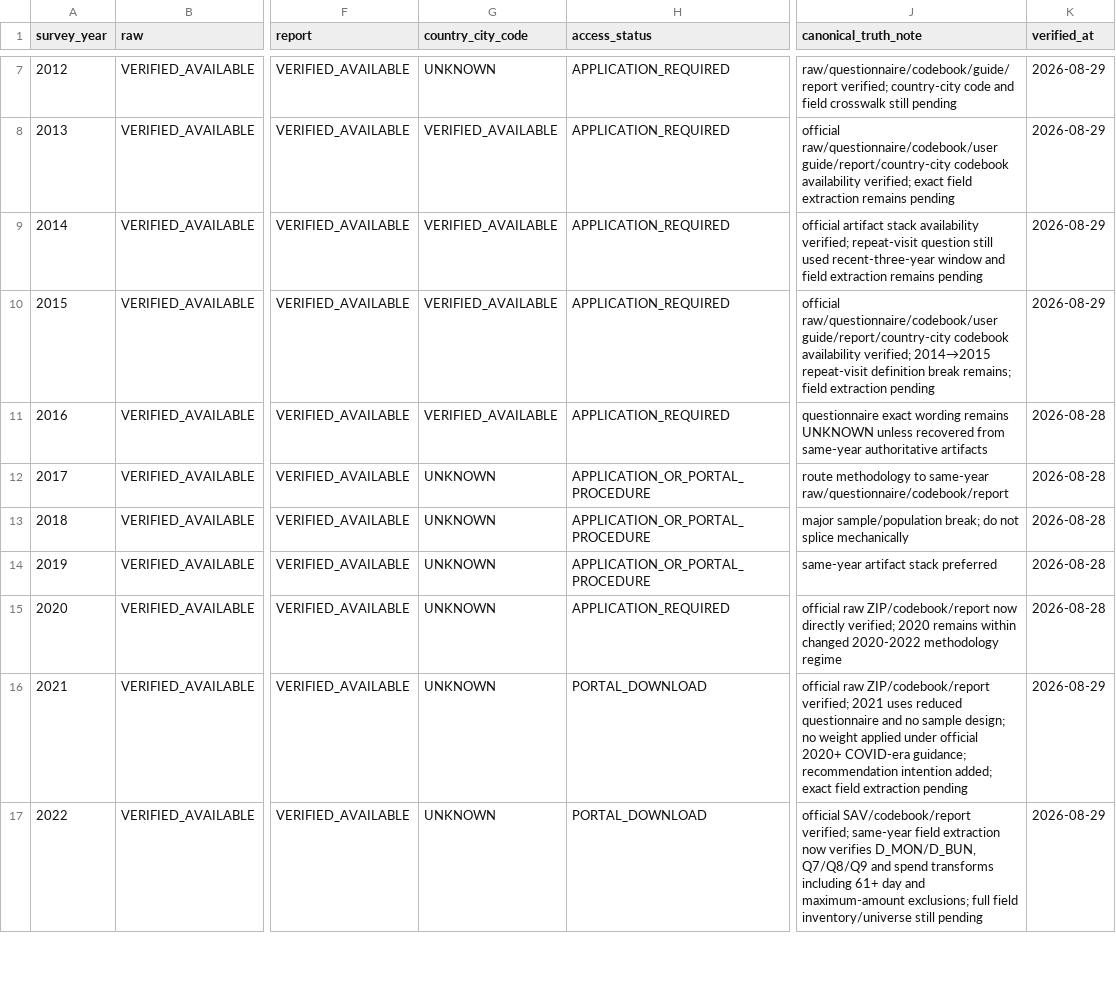
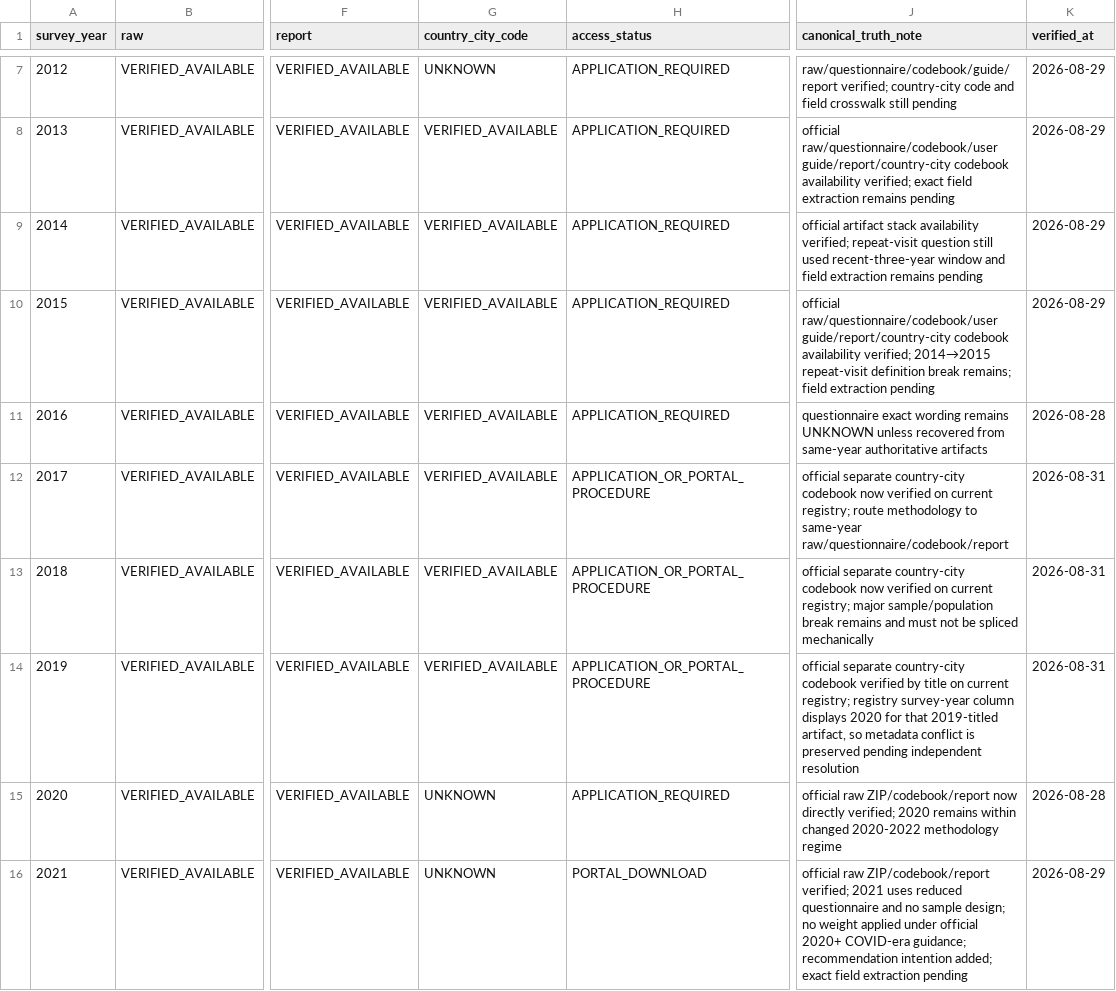
Before and after one commit to fusion3333/fusion, a CSV file: 01_L1_EVIDENCE/FOREIGN_TOURIST_SURVEY/FOREIGN_TOURIST_SURVEY_CANONICAL_MANIFEST_2007_2025_V1.csv, drawn as a sheet; only a part is shown, gaps mark what is left out; the shorter side is filled out with more unchanged rows; the diff names each change by its address in the sheet, - before the commit and + after, or states it on an @@ line.

Commit message:
manifest: verify 2017-2019 FTS country-city codebooks

```diff
--- a/01_L1_EVIDENCE/FOREIGN_TOURIST_SURVEY/FOREIGN_TOURIST_SURVEY_CANONICAL_MANIFEST_2007_2025_V1.csv
+++ b/01_L1_EVIDENCE/FOREIGN_TOURIST_SURVEY/FOREIGN_TOURIST_SURVEY_CANONICAL_MANIFEST_2007_2025_V1.csv
-G12:G14 (country_city_code): UNKNOWN
+G12:G14 (country_city_code): VERIFIED_AVAILABLE
-J12 (canonical_truth_note): route methodology…
+J12 (canonical_truth_note): official separate country-city codebook now verified on current registry; route methodology…
-K12:K14 (verified_at): 2026-08-28
+K12:K14 (verified_at): 2026-08-31
-J13 (canonical_truth_note): major sample/population break; do not splice mechanically
+J13 (canonical_truth_note): official separate country-city codebook now verified on current registry; major sample/population break remains and must not be spliced mechanically
-J14 (canonical_truth_note): same-year artifact stack preferred
+J14 (canonical_truth_note): official separate country-city codebook verified by title on current registry; registry survey-year column displays 2020 for that 2019-titled artifact, so metadata conflict is preserved pending independent resolution
```
